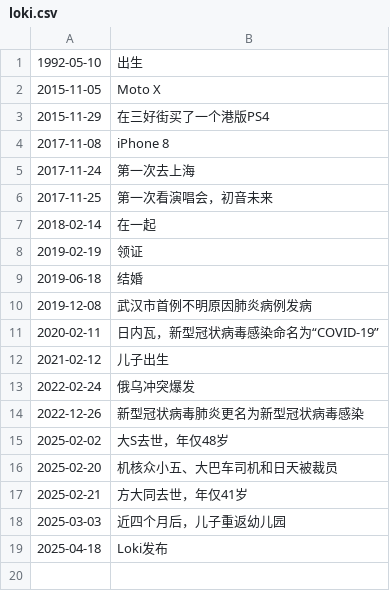
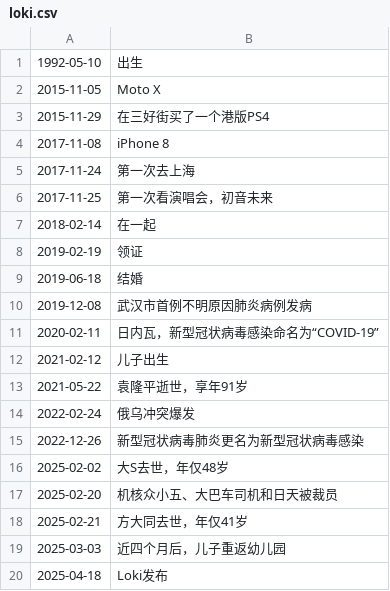
Before and after one commit to Colionor/Loki, a CSV file: loki.csv, drawn as a sheet.

Commit message:
memory update

```diff
--- a/loki.csv
+++ b/loki.csv
@@ -12,2 +12,3 @@
 2021-02-12,儿子出生
+2021-05-22,袁隆平逝世，享年91岁
 2022-02-24,俄乌冲突爆发
```
